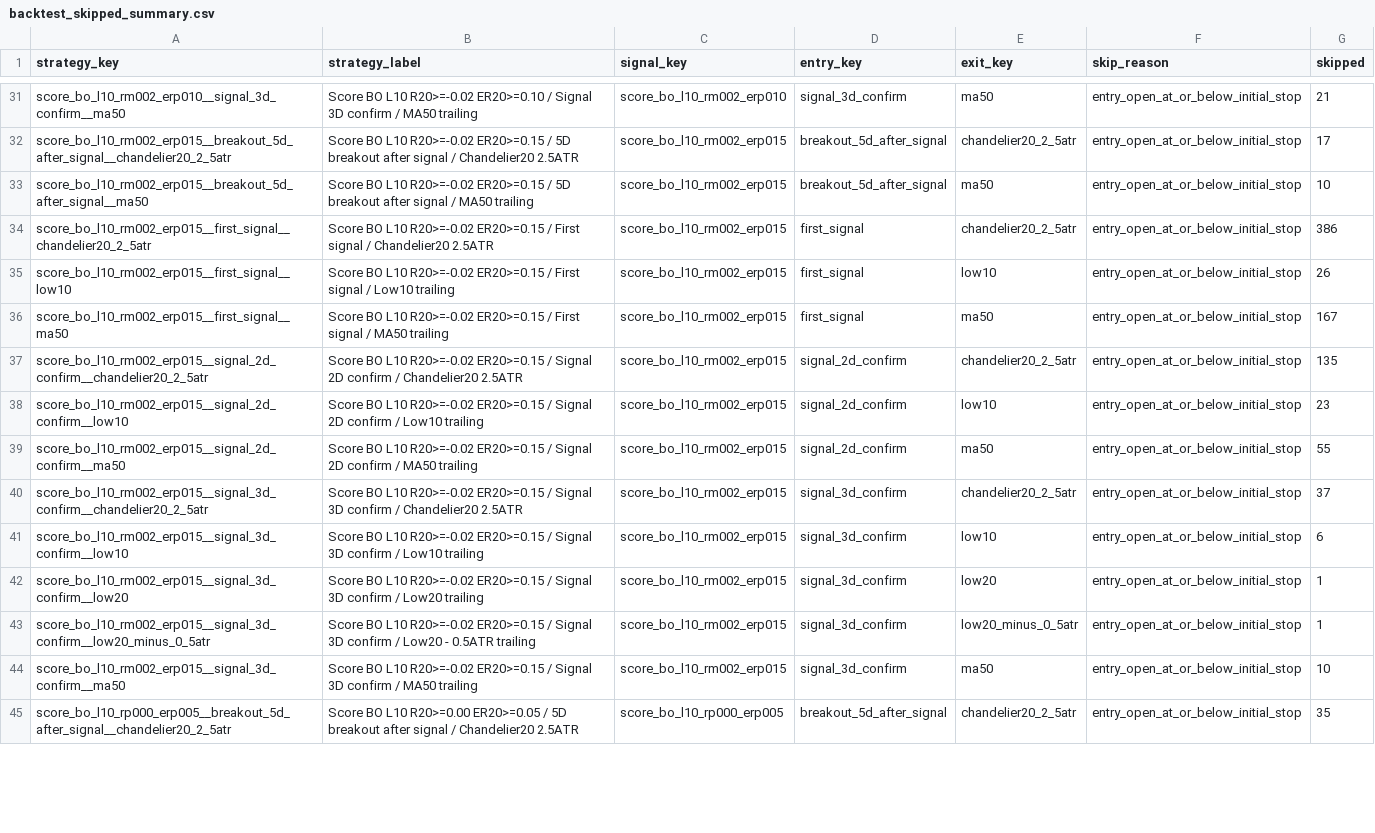
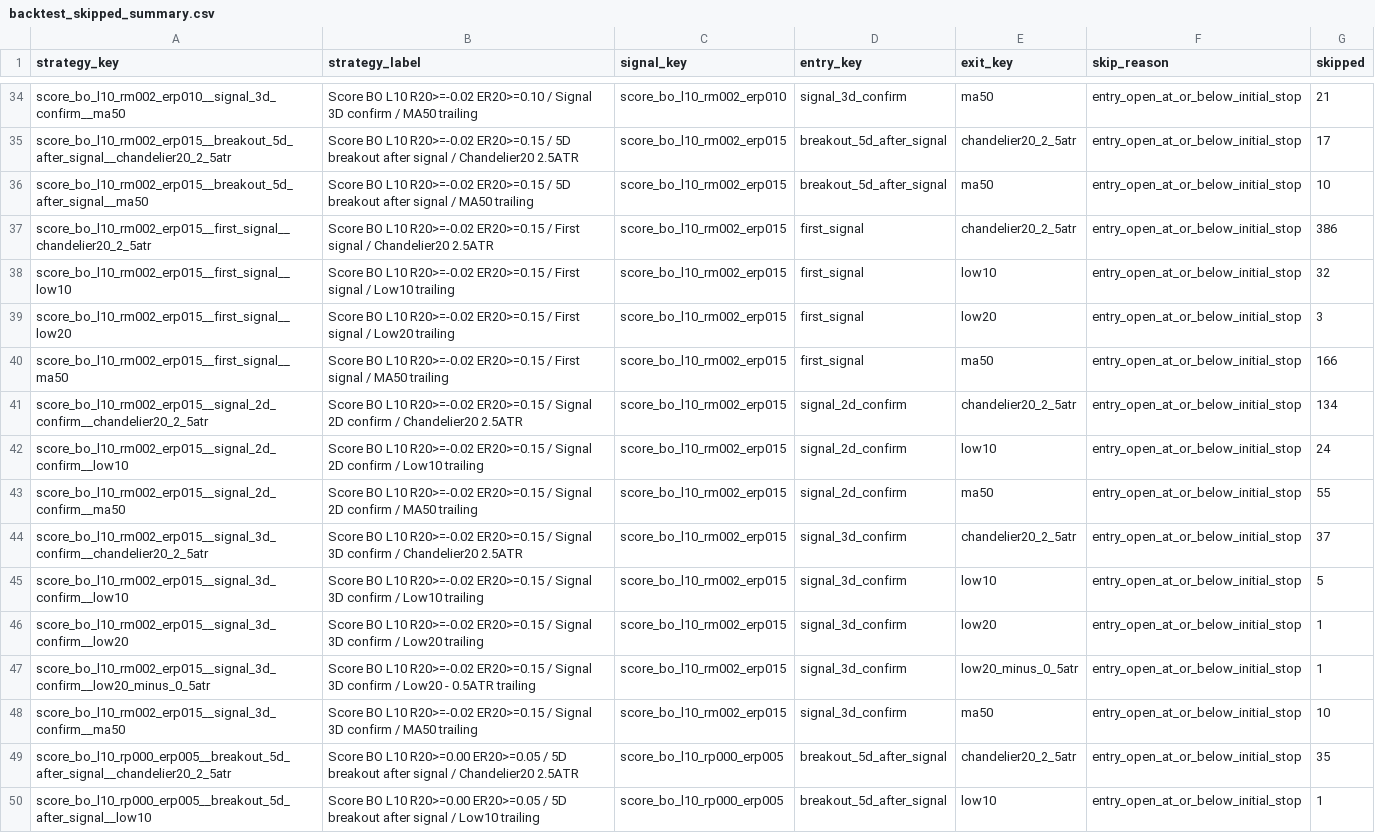
Before and after one commit to goodyyj617/trend-energy-etf-scanner, a CSV file: docs/data/backtest_skipped_summary.csv, drawn as a sheet; only a part is shown, gaps mark what is left out; the diff covers the shown part only.

```diff
--- a/docs/data/backtest_skipped_summary.csv
+++ b/docs/data/backtest_skipped_summary.csv
@@ -34,9 +37,10 @@ score_bo_l10_rm002_erp015__breakout_5d_after_signal__ma50,Score BO L10 R20>=-0.0
 score_bo_l10_rm002_erp015__first_signal__chandelier20_2_5atr,Score BO L10 R20>=-0.02 ER20>=0.15 / First signal / Chandelier20 2.5ATR,score_bo_l10_rm002_erp015,first_signal,chandelier20_2_5atr,entry_open_at_or_below_initial_stop,386
-score_bo_l10_rm002_erp015__first_signal__low10,Score BO L10 R20>=-0.02 ER20>=0.15 / First signal / Low10 trailing,score_bo_l10_rm002_erp015,first_signal,low10,entry_open_at_or_below_initial_stop,26
-score_bo_l10_rm002_erp015__first_signal__ma50,Score BO L10 R20>=-0.02 ER20>=0.15 / First signal / MA50 trailing,score_bo_l10_rm002_erp015,first_signal,ma50,entry_open_at_or_below_initial_stop,167
-score_bo_l10_rm002_erp015__signal_2d_confirm__chandelier20_2_5atr,Score BO L10 R20>=-0.02 ER20>=0.15 / Signal 2D confirm / Chandelier20 2.5ATR,score_bo_l10_rm002_erp015,signal_2d_confirm,chandelier20_2_5atr,entry_open_at_or_below_initial_stop,135
-score_bo_l10_rm002_erp015__signal_2d_confirm__low10,Score BO L10 R20>=-0.02 ER20>=0.15 / Signal 2D confirm / Low10 trailing,score_bo_l10_rm002_erp015,signal_2d_confirm,low10,entry_open_at_or_below_initial_stop,23
+score_bo_l10_rm002_erp015__first_signal__low10,Score BO L10 R20>=-0.02 ER20>=0.15 / First signal / Low10 trailing,score_bo_l10_rm002_erp015,first_signal,low10,entry_open_at_or_below_initial_stop,32
+score_bo_l10_rm002_erp015__first_signal__low20,Score BO L10 R20>=-0.02 ER20>=0.15 / First signal / Low20 trailing,score_bo_l10_rm002_erp015,first_signal,low20,entry_open_at_or_below_initial_stop,3
+score_bo_l10_rm002_erp015__first_signal__ma50,Score BO L10 R20>=-0.02 ER20>=0.15 / First signal / MA50 trailing,score_bo_l10_rm002_erp015,first_signal,ma50,entry_open_at_or_below_initial_stop,166
+score_bo_l10_rm002_erp015__signal_2d_confirm__chandelier20_2_5atr,Score BO L10 R20>=-0.02 ER20>=0.15 / Signal 2D confirm / Chandelier20 2.5ATR,score_bo_l10_rm002_erp015,signal_2d_confirm,chandelier20_2_5atr,entry_open_at_or_below_initial_stop,134
+score_bo_l10_rm002_erp015__signal_2d_confirm__low10,Score BO L10 R20>=-0.02 ER20>=0.15 / Signal 2D confirm / Low10 trailing,score_bo_l10_rm002_erp015,signal_2d_confirm,low10,entry_open_at_or_below_initial_stop,24
 score_bo_l10_rm002_erp015__signal_2d_confirm__ma50,Score BO L10 R20>=-0.02 ER20>=0.15 / Signal 2D confirm / MA50 trailing,score_bo_l10_rm002_erp015,signal_2d_confirm,ma50,entry_open_at_or_below_initial_stop,55
 score_bo_l10_rm002_erp015__signal_3d_confirm__chandelier20_2_5atr,Score BO L10 R20>=-0.02 ER20>=0.15 / Signal 3D confirm / Chandelier20 2.5ATR,score_bo_l10_rm002_erp015,signal_3d_confirm,chandelier20_2_5atr,entry_open_at_or_below_initial_stop,37
-score_bo_l10_rm002_erp015__signal_3d_confirm__low10,Score BO L10 R20>=-0.02 ER20>=0.15 / Signal 3D confirm / Low10 trailing,score_bo_l10_rm002_erp015,signal_3d_confirm,low10,entry_open_at_or_below_initial_stop,6
+score_bo_l10_rm002_erp015__signal_3d_confirm__low10,Score BO L10 R20>=-0.02 ER20>=0.15 / Signal 3D confirm / Low10 trailing,score_bo_l10_rm002_erp015,signal_3d_confirm,low10,entry_open_at_or_below_initial_stop,5
 score_bo_l10_rm002_erp015__signal_3d_confirm__low20,Score BO L10 R20>=-0.02 ER20>=0.15 / Signal 3D confirm / Low20 trailing,score_bo_l10_rm002_erp015,signal_3d_confirm,low20,entry_open_at_or_below_initial_stop,1
@@ -45 +49,2 @@ score_bo_l10_rm002_erp015__signal_3d_confirm__ma50,Score BO L10 R20>=-0.02 ER20>
 score_bo_l10_rp000_erp005__breakout_5d_after_signal__chandelier20_2_5atr,Score BO L10 R20>=0.00 ER20>=0.05 / 5D breakout after signal / Chandelier20 2.5ATR,score_bo_l10_rp000_erp005,breakout_5d_after_signal,chandelier20_2_5atr,entry_open_at_or_below_initial_stop,35
+score_bo_l10_rp000_erp005__breakout_5d_after_signal__low10,Score BO L10 R20>=0.00 ER20>=0.05 / 5D breakout after signal / Low10 trailing,score_bo_l10_rp000_erp005,breakout_5d_after_signal,low10,entry_open_at_or_below_initial_stop,1
```
Also changed, not shown: 10 added rows and 97 edited cells elsewhere in this file, docs/data/backtest_portfolio_strategy_summary.csv, docs/data/backtest_recent_trades.csv, 48 other files.
